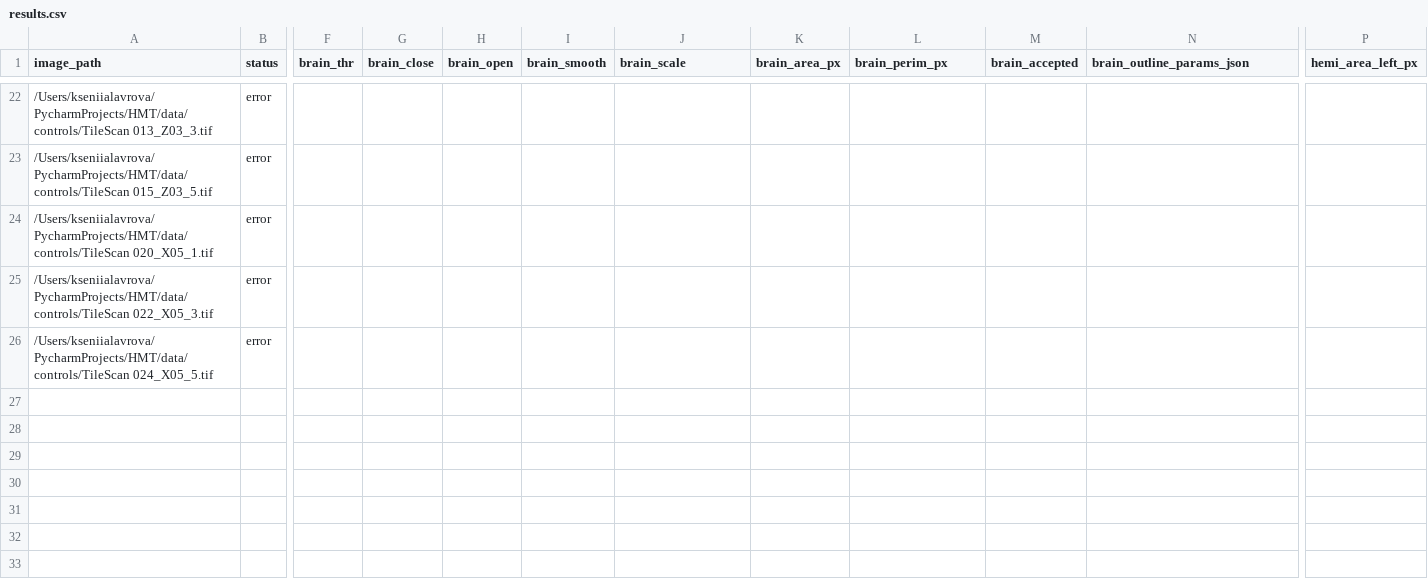
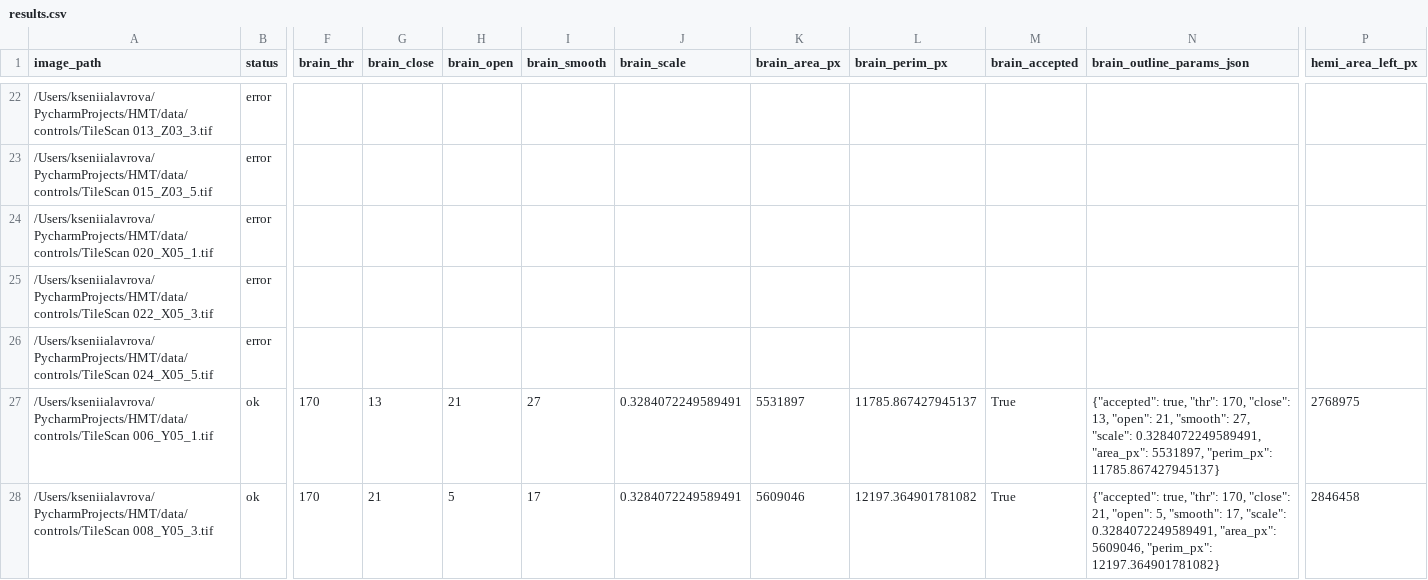
Before and after one commit to Myranl/hmt, a CSV file: data/output/results.csv, drawn as a sheet; only a part is shown, gaps mark what is left out; rows hold the shown columns only; the diff names each change by its address in the sheet, - before the commit and + after, or states it on an @@ line.

```diff
--- a/data/output/results.csv
+++ b/data/output/results.csv
+row 27: /Users/kseniialavrova/PycharmProjects/HMT/data/controls/TileScan 006_Y05_1.tif | ok | 170 | 13 | 21 | 27 | 0.3284072249589491 | 5531897 | 11785.867427945137 | True | {"accepted": true, "thr": 170, "close": 13, "open": 21, "smooth": 27, "scale": 0.3284072249589491, "area_px": 5531897, "perim_px": 11785.867427945137} | 2768975
+row 28: /Users/kseniialavrova/PycharmProjects/HMT/data/controls/TileScan 008_Y05_3.tif | ok | 170 | 21 | 5 | 17 | 0.3284072249589491 | 5609046 | 12197.364901781082 | True | {"accepted": true, "thr": 170, "close": 21, "open": 5, "smooth": 17, "scale": 0.3284072249589491, "area_px": 5609046, "perim_px": 12197.364901781082} | 2846458
```
Also changed, not shown: 6 other files.
